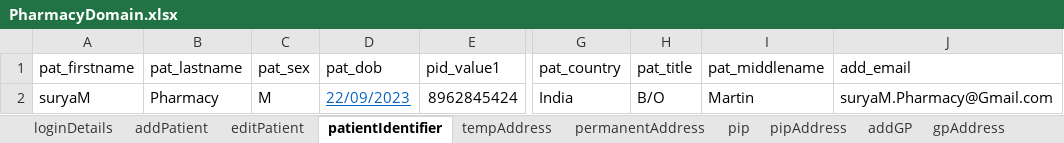
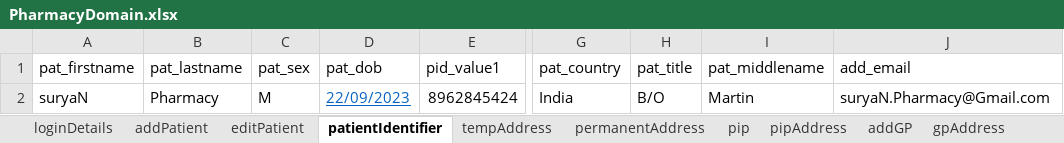
Before and after one commit to manojvyavahare27/ReleaseC4Automation, an Excel workbook: ExcelFiles/PharmacyDomain.xlsx, sheet patientIdentifier, drawn as a sheet; only a part is shown, gaps mark what is left out; values as stored, in another font and other column widths than the file's, no borders; the diff names each change by its address in the sheet, - before the commit and + after, or states it on an @@ line.

Commit message:
Pharmacy excel

```diff
--- a/ExcelFiles/PharmacyDomain.xlsx (sheet patientIdentifier)
+++ b/ExcelFiles/PharmacyDomain.xlsx (sheet patientIdentifier)
-A2 (pat_firstname): suryaM
+A2 (pat_firstname): suryaN
-J2 (add_email): suryaM.Pharmacy@Gmail.com
+J2 (add_email): suryaN.Pharmacy@Gmail.com
```
Also changed, not shown: sheet patDetails, sheet addPatient, sheet editPatient.
